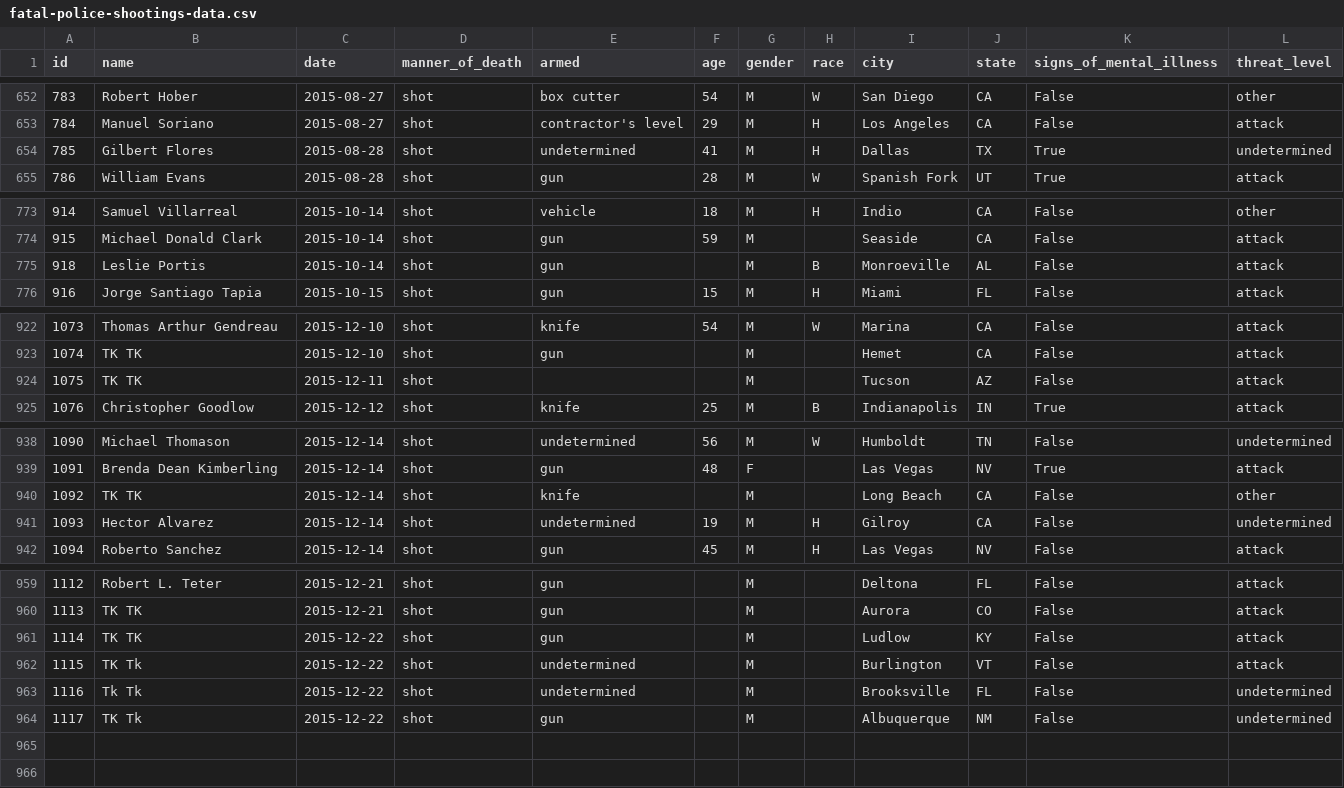
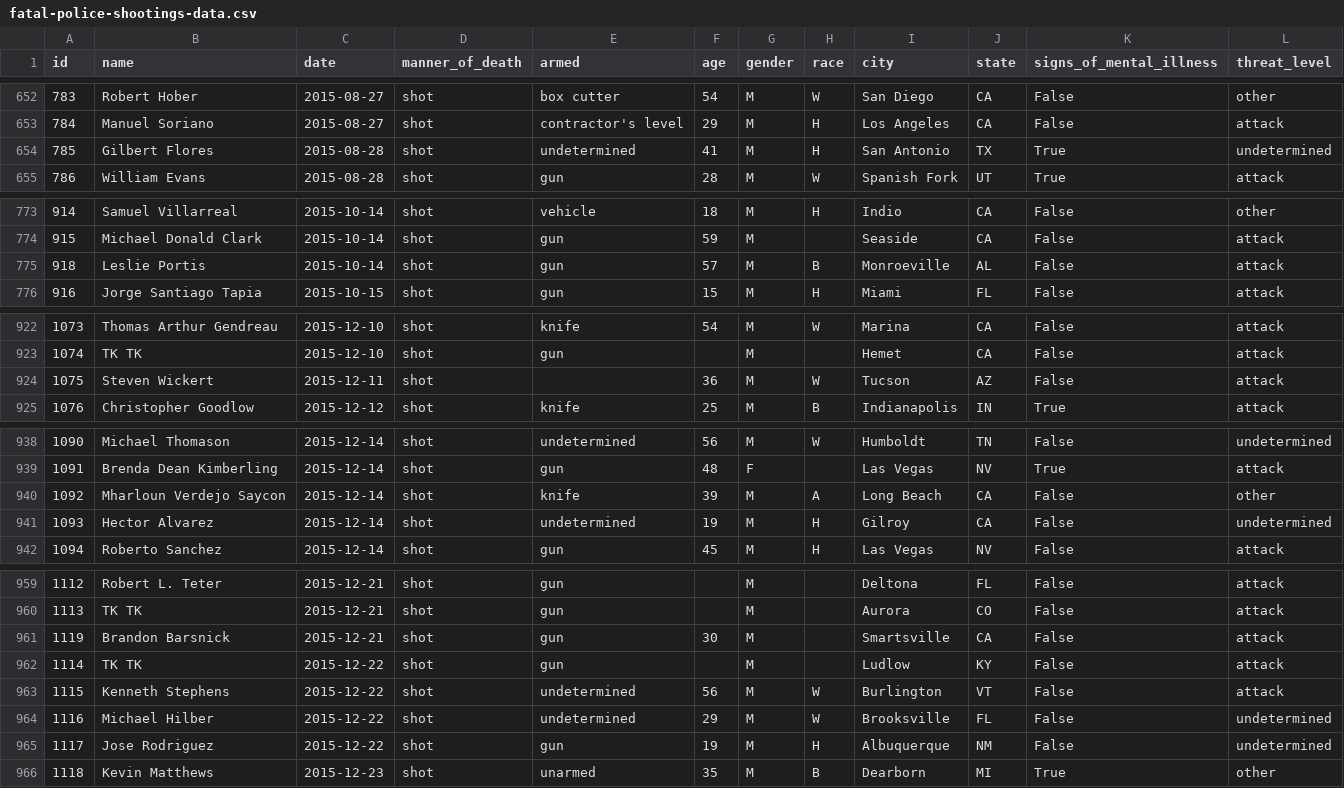
Before and after one commit to washingtonpost/data-police-shootings, a CSV file: fatal-police-shootings-data.csv, drawn as a sheet; only a part is shown, gaps mark what is left out.

Commit message:
this is an automagically generated commit.

```diff
--- a/fatal-police-shootings-data.csv
+++ b/fatal-police-shootings-data.csv
@@ -653,3 +653,3 @@ id,name,date,manner_of_death,armed,age,gender,race,city,state,signs_of_mental_il
 784,Manuel Soriano,2015-08-27,shot,contractor's level,29,M,H,Los Angeles,CA,False,attack
-785,Gilbert Flores,2015-08-28,shot,undetermined,41,M,H,Dallas,TX,True,undetermined
+785,Gilbert Flores,2015-08-28,shot,undetermined,41,M,H,San Antonio,TX,True,undetermined
 786,William Evans,2015-08-28,shot,gun,28,M,W,Spanish Fork,UT,True,attack
@@ -774,3 +774,3 @@ id,name,date,manner_of_death,armed,age,gender,race,city,state,signs_of_mental_il
 915,Michael Donald Clark,2015-10-14,shot,gun,59,M,,Seaside,CA,False,attack
-918,Leslie Portis,2015-10-14,shot,gun,,M,B,Monroeville,AL,False,attack
+918,Leslie Portis,2015-10-14,shot,gun,57,M,B,Monroeville,AL,False,attack
 916,Jorge Santiago Tapia,2015-10-15,shot,gun,15,M,H,Miami,FL,False,attack
@@ -923,3 +923,3 @@ id,name,date,manner_of_death,armed,age,gender,race,city,state,signs_of_mental_il
 1074,TK TK,2015-12-10,shot,gun,,M,,Hemet,CA,False,attack
-1075,TK TK,2015-12-11,shot,,,M,,Tucson,AZ,False,attack
+1075,Steven Wickert,2015-12-11,shot,,36,M,W,Tucson,AZ,False,attack
 1076,Christopher Goodlow,2015-12-12,shot,knife,25,M,B,Indianapolis,IN,True,attack
@@ -939,3 +939,3 @@ id,name,date,manner_of_death,armed,age,gender,race,city,state,signs_of_mental_il
 1091,Brenda Dean Kimberling,2015-12-14,shot,gun,48,F,,Las Vegas,NV,True,attack
-1092,TK TK,2015-12-14,shot,knife,,M,,Long Beach,CA,False,other
+1092,Mharloun Verdejo  Saycon,2015-12-14,shot,knife,39,M,A,Long Beach,CA,False,other
 1093,Hector Alvarez,2015-12-14,shot,undetermined,19,M,H,Gilroy,CA,False,undetermined
@@ -960,5 +960,7 @@ id,name,date,manner_of_death,armed,age,gender,race,city,state,signs_of_mental_il
 1113,TK TK,2015-12-21,shot,gun,,M,,Aurora,CO,False,attack
+1119,Brandon Barsnick,2015-12-21,shot,gun,30,M,,Smartsville,CA,False,attack
 1114,TK TK,2015-12-22,shot,gun,,M,,Ludlow,KY,False,attack
-1115,TK Tk,2015-12-22,shot,undetermined,,M,,Burlington,VT,False,attack
-1116,Tk Tk,2015-12-22,shot,undetermined,,M,,Brooksville,FL,False,undetermined
-1117,TK Tk,2015-12-22,shot,gun,,M,,Albuquerque,NM,False,undetermined
+1115,Kenneth Stephens,2015-12-22,shot,undetermined,56,M,W,Burlington,VT,False,attack
+1116,Michael Hilber,2015-12-22,shot,undetermined,29,M,W,Brooksville,FL,False,undetermined
+1117,Jose  Rodriguez,2015-12-22,shot,gun,19,M,H,Albuquerque,NM,False,undetermined
+1118,Kevin Matthews,2015-12-23,shot,unarmed,35,M,B,Dearborn,MI,True,other
```
